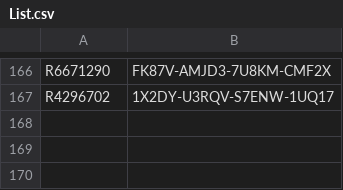
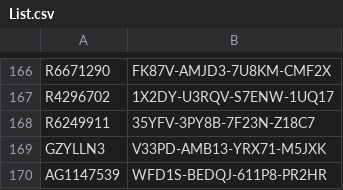
Before and after one commit to balsmr/Test, a CSV file: List.csv, drawn as a sheet; only a part is shown, gaps mark what is left out; the diff names each change by its address in the sheet, - before the commit and + after, or states it on an @@ line.

Commit message:
Update List.csv

```diff
--- a/List.csv
+++ b/List.csv
+row 168: R6249911 | 35YFV-3PY8B-7F23N-Z18C7
+row 169: GZYLLN3 | V33PD-AMB13-YRX71-M5JXK
+row 170: AG1147539 | WFD1S-BEDQJ-611P8-PR2HR
```
